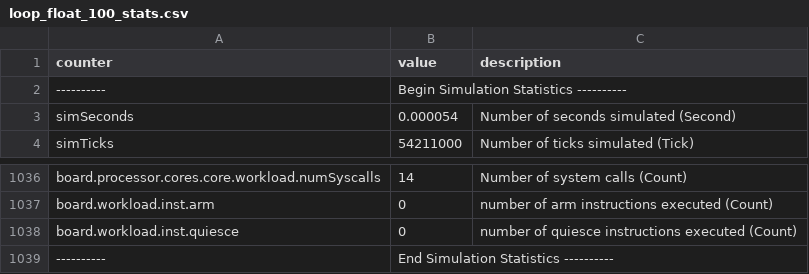
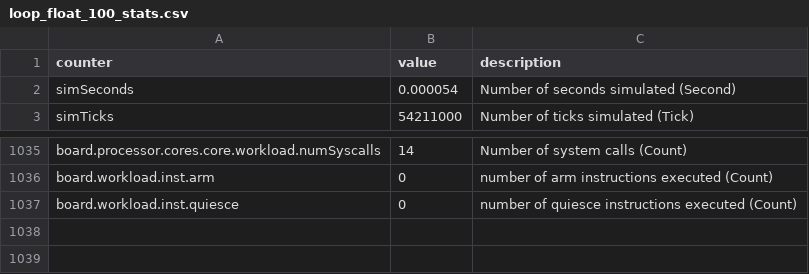
Before and after one commit to isabel-castaneda/simulation-based-hw-attack-benchmarks, a CSV file: benign/loop_float/dataset/csvs/loop_float_100_stats.csv, drawn as a sheet; only a part is shown, gaps mark what is left out; the diff names each change by its address in the sheet, - before the commit and + after, or states it on an @@ line.

```diff
--- a/benign/loop_float/dataset/csvs/loop_float_100_stats.csv
+++ b/benign/loop_float/dataset/csvs/loop_float_100_stats.csv
-row 2: ---------- | Begin Simulation Statistics ----------
-row 1039: ---------- | End Simulation Statistics ----------
```
Also changed, not shown: benign/loop_float/dataset/csvs/loop_float_100k_stats.csv, benign/loop_float/dataset/csvs/loop_float_10_stats.csv, 17 other files.
